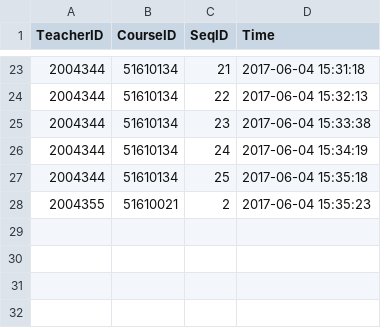
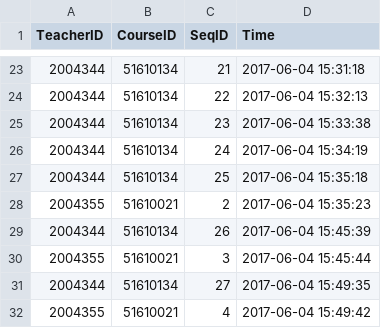
Before and after one commit to pajarnas/class_checkin_base_on_wechat, a CSV file: internal/seq.csv, drawn as a sheet; only a part is shown, gaps mark what is left out.

```diff
--- a/internal/seq.csv
+++ b/internal/seq.csv
@@ -28 +28,5 @@ TeacherID,CourseID,SeqID,Time
 2004355,51610021,2,2017-06-04 15:35:23
+2004344,51610134,26,2017-06-04 15:45:39
+2004355,51610021,3,2017-06-04 15:45:44
+2004344,51610134,27,2017-06-04 15:49:35
+2004355,51610021,4,2017-06-04 15:49:42
```
Also changed, not shown: internal/checkin/2004344_51610134_sum.csv, internal/checkin/2004355_51610021_sum.csv.
